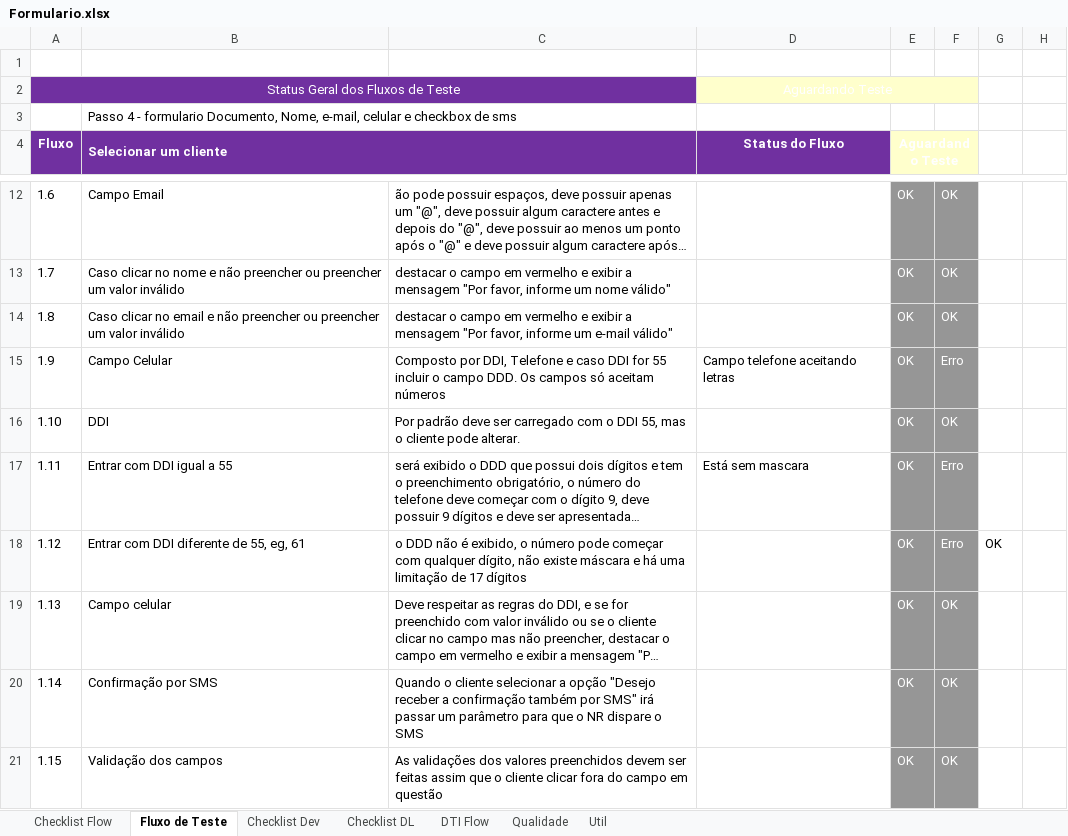
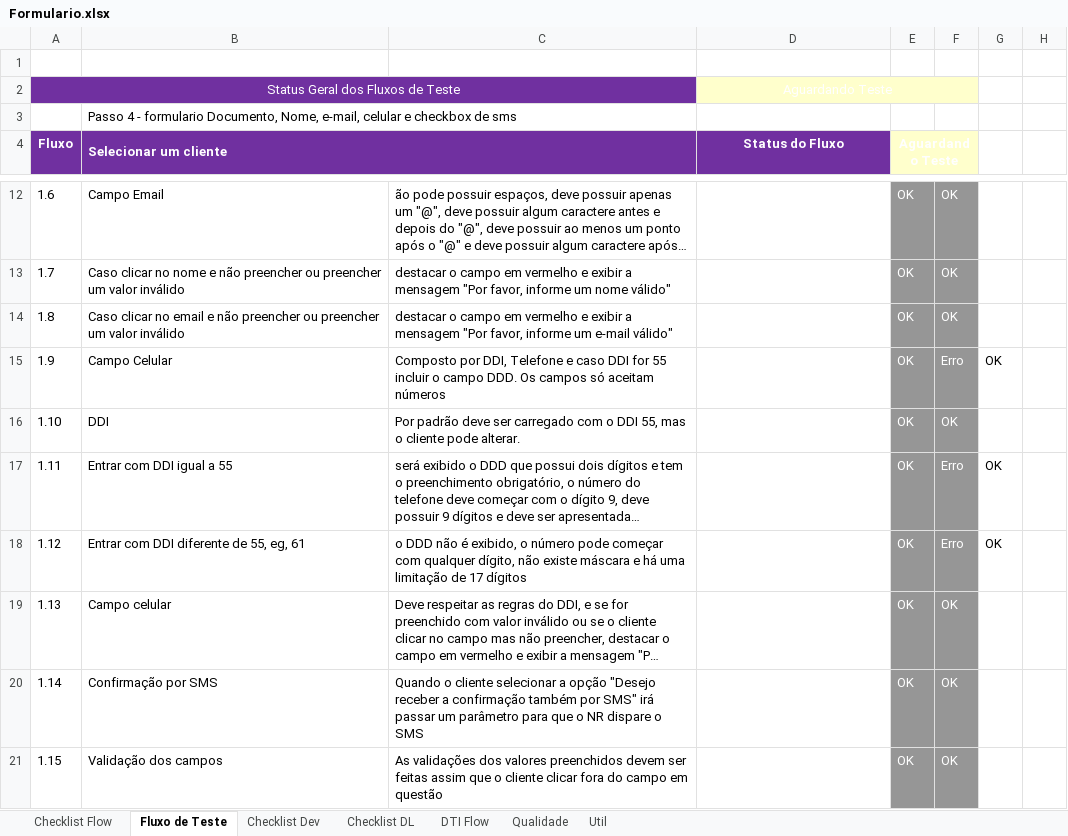
Before and after one commit to shazamcanaisdigitais/roteirosDeTeste, an Excel workbook: QuartoPasso/Formulario.xlsx, sheet Fluxo de Teste, drawn as a sheet; only a part is shown, gaps mark what is left out; long unchanged cells end in …; values as stored, in another font and other column widths than the file's, no borders; conditional formats not drawn; the diff names each change by its address in the sheet, - before the commit and + after, or states it on an @@ line.

Commit message:
Correções no roteiro

```diff
--- a/QuartoPasso/Formulario.xlsx (sheet Fluxo de Teste)
+++ b/QuartoPasso/Formulario.xlsx (sheet Fluxo de Teste)
-D15 (Status do Fluxo): Campo telefone aceitando letras
+D15 (Status do Fluxo): (empty)
-G15: (empty)
+G15: OK
-D17 (Status do Fluxo): Está sem mascara
+D17 (Status do Fluxo): (empty)
-G17: (empty)
+G17: OK
```
Also changed, not shown: charts or pictures.
